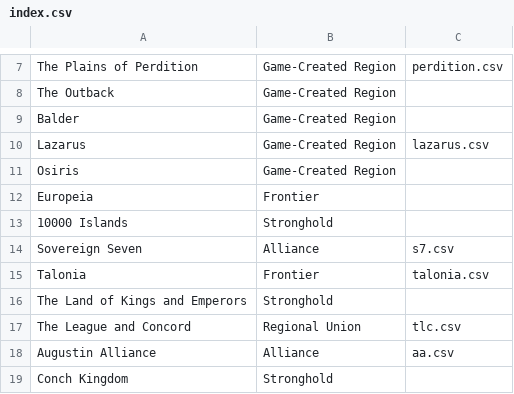
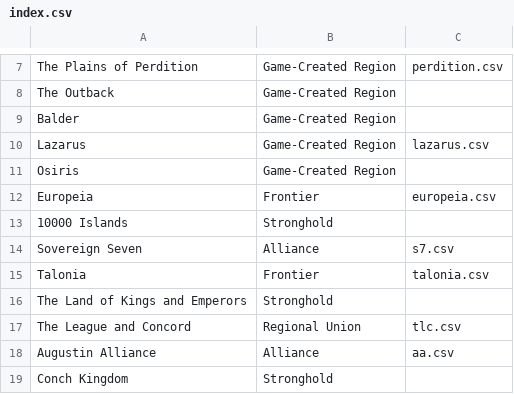
Before and after one commit to Merethin/TreatyWeb, a CSV file: index.csv, drawn as a sheet; only a part is shown, gaps mark what is left out.

Commit message:
Add Europeia

```diff
--- a/index.csv
+++ b/index.csv
@@ -11,3 +11,3 @@ Lazarus,Game-Created Region,lazarus.csv
 Osiris,Game-Created Region
-Europeia,Frontier
+Europeia,Frontier,europeia.csv
 10000 Islands,Stronghold
```
Also changed, not shown: 1 other file.
